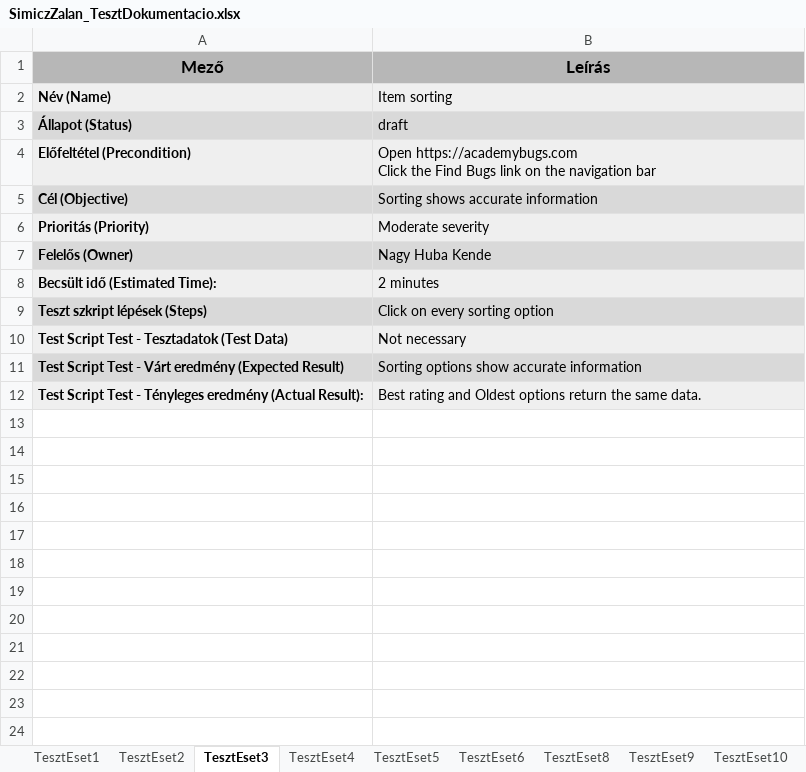
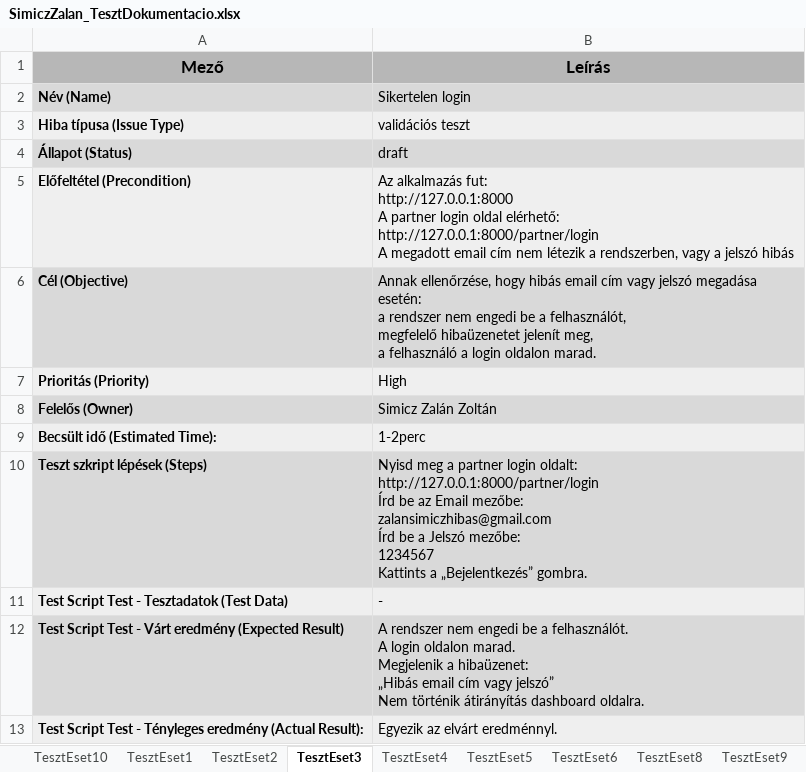
Before and after one commit to zalansimiczz/13_S2_1_Vizsgaremek2, an Excel workbook: projekt/TollUtdij 2025.12/SimiczZalan_TesztDokumentacio.xlsx, sheet TesztEset3, drawn as a sheet; values as stored, in another font and other column widths than the file's, no borders; addresses are those after the commit; ↵ is a line break in a cell; the diff names each change by its address in the sheet, - before the commit and + after, or states it on an @@ line.

Commit message:
tesztesetek készítése playwright segítségével, dokumentáció megírása hozzá

```diff
--- a/projekt/TollUtdij 2025.12/SimiczZalan_TesztDokumentacio.xlsx (sheet TesztEset3)
+++ b/projekt/TollUtdij 2025.12/SimiczZalan_TesztDokumentacio.xlsx (sheet TesztEset3)
@@ sheet tab order changed: TesztEset10 | TesztEset1 | TesztEset2 | TesztEset3 | TesztEset4 | TesztEset5 | TesztEset6 | TesztEset8 | TesztEset9 @@
-B2 (Leírás): Item sorting
+B2 (Leírás): Sikertelen login
+row 3: Hiba típusa (Issue Type) | validációs teszt
-B5 (Leírás): Open https://academybugs.com ↵ Click the Find Bugs link on the navigation bar
+B5 (Leírás): Az alkalmazás fut: ↵ http://127.0.0.1:8000 ↵ A partner login oldal elérhető: ↵ http://127.0.0.1:8000/partner/login ↵ A megadott email cím nem létezik a rendszerben, vagy a jelszó hibás
-B6 (Leírás): Sorting shows accurate information
+B6 (Leírás): Annak ellenőrzése, hogy hibás email cím vagy jelszó megadása esetén: ↵ a rendszer nem engedi be a felhasználót, ↵ megfelelő hibaüzenetet jelenít meg, ↵ a felhasználó a login oldalon marad.
-B7 (Leírás): Moderate severity
+B7 (Leírás): High
-B8 (Leírás): Nagy Huba Kende
+B8 (Leírás): Simicz Zalán Zoltán
-B9 (Leírás): 2 minutes
+B9 (Leírás): 1-2perc
-B10 (Leírás): Click on every sorting option
+B10 (Leírás): Nyisd meg a partner login oldalt: ↵ http://127.0.0.1:8000/partner/login ↵ Írd be az Email mezőbe: ↵ zalansimiczhibas@gmail.com ↵ Írd be a Jelszó mezőbe: ↵ 1234567 ↵ Kattints a „Bejelentkezés” gombra.
-B11 (Leírás): Not necessary
+B11 (Leírás): -
-B12 (Leírás): Sorting options show accurate information
+B12 (Leírás): A rendszer nem engedi be a felhasználót. ↵ A login oldalon marad. ↵ Megjelenik a hibaüzenet: ↵ „Hibás email cím vagy jelszó” ↵ Nem történik átirányítás dashboard oldalra.
-B13 (Leírás): Best rating and Oldest options return the same data.
+B13 (Leírás): Egyezik az elvárt eredménnyl.
```
Also changed, not shown: sheet TesztEset2, sheet TesztEset1, 3 other files.
